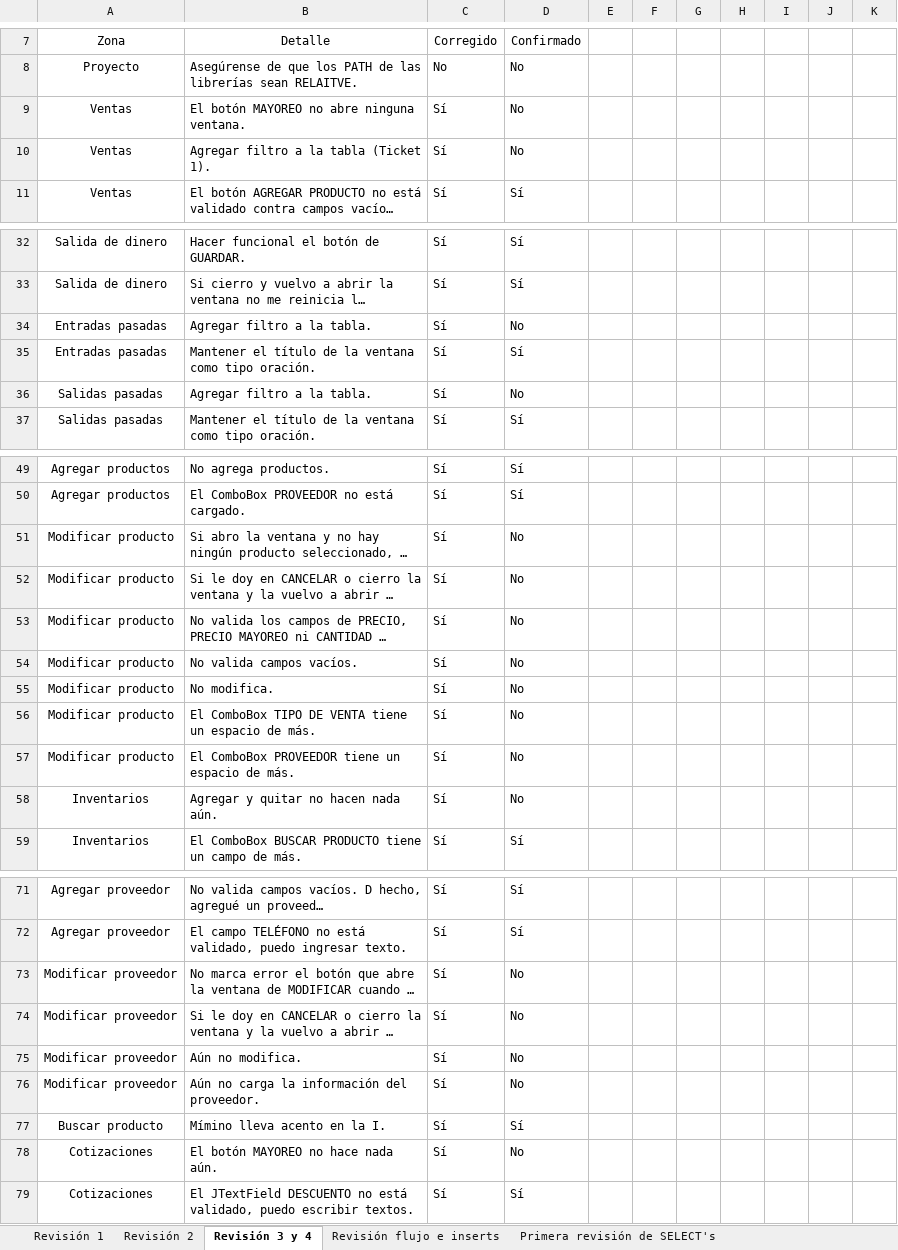
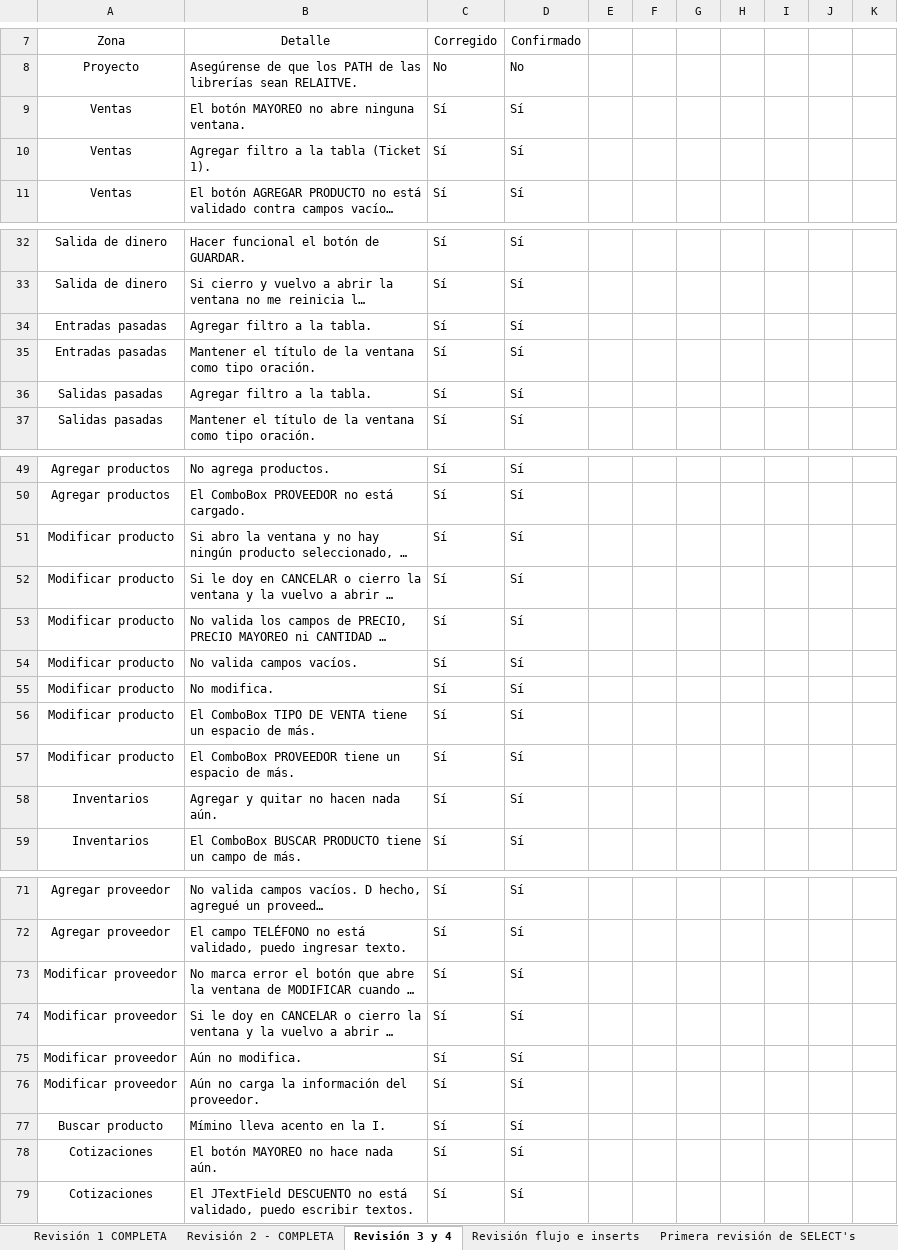
Before and after one commit to erikayareth/ImprentaSoluciones, an Excel workbook: Revisiones/Revisiones.xlsx, sheet Revisión 3 y 4, drawn as a sheet; only a part is shown, gaps mark what is left out; long unchanged cells end in …; values as stored, in another font and other column widths than the file's, no borders; charts and pictures and conditional formats not drawn; the diff covers the shown part only; the diff names each change by its address in the sheet, - before the commit and + after, or states it on an @@ line.

Commit message:
Revisión
Segunda revisión de SELECT's y primera revisión de UPDATE's.

```diff
--- a/Revisiones/Revisiones.xlsx (sheet Revisión 3 y 4)
+++ b/Revisiones/Revisiones.xlsx (sheet Revisión 3 y 4)
-sheet tab: Revisión 1
+sheet tab: Revisión 1 COMPLETA
-sheet tab: Revisión 2
+sheet tab: Revisión 2 - COMPLETA
-D9:D10: No
+D9:D10: Sí
-D34: No
+D34: Sí
-D36: No
+D36: Sí
-D51:D58: No
+D51:D58: Sí
-D73:D76: No
+D73:D76: Sí
-D78: No
+D78: Sí
```
Also changed, not shown: 4 edited cells elsewhere in this sheet, sheet Revisión 2 - COMPLETA, sheet Revisión flujo e inserts, sheet Primera revisión de SELECT's, other sheet tabs, charts or pictures.
